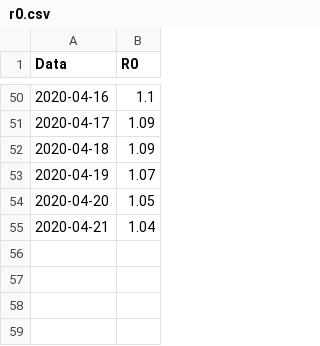
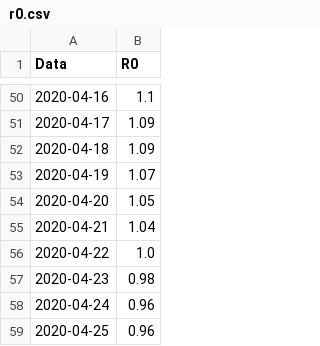
Before and after one commit to apalladi/datascienceprojects, a CSV file: covid19/output/r0.csv, drawn as a sheet; only a part is shown, gaps mark what is left out; the diff names each change by its address in the sheet, - before the commit and + after, or states it on an @@ line.

```diff
--- a/covid19/output/r0.csv
+++ b/covid19/output/r0.csv
+row 56: 2020-04-22 | 1.0
+row 57: 2020-04-23 | 0.98
+row 58: 2020-04-24 | 0.96
+row 59: 2020-04-25 | 0.96
```
Also changed, not shown: covid19/output3/nazionale_v2.csv, covid19/output3_regioni/nazionale_v2.csv, 22 other files.
